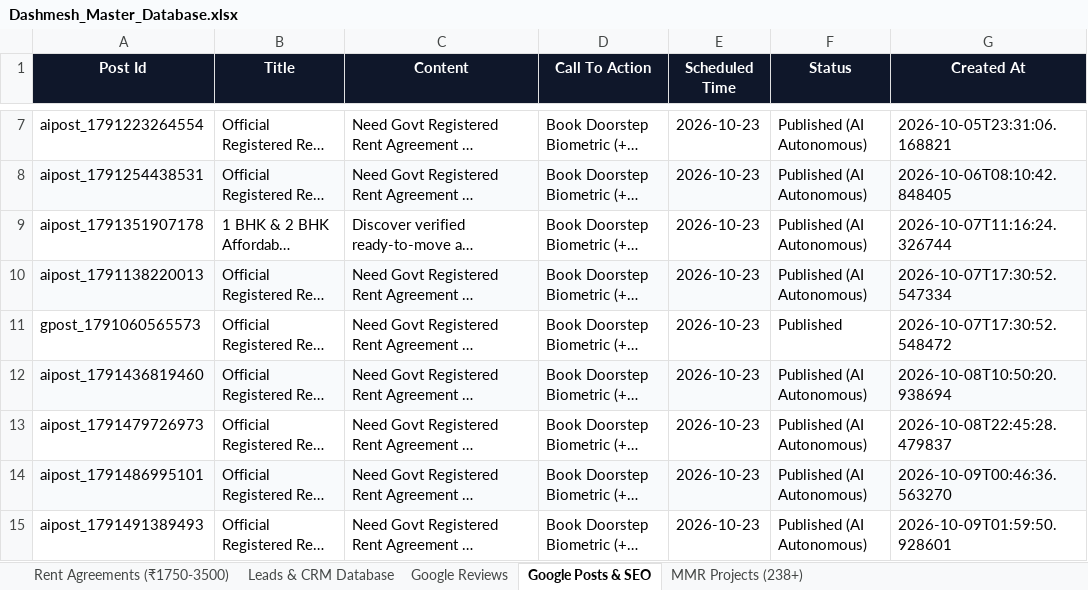
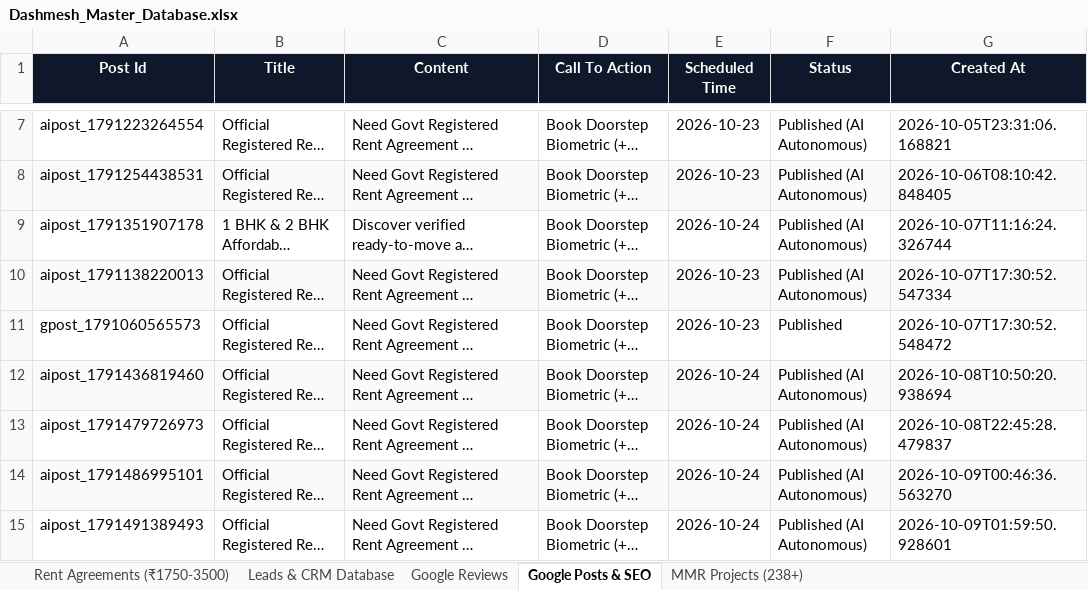
Before and after one commit to satnamsinghvohra20-art/Google-Auto-AI-work-, an Excel workbook: data/Dashmesh_Master_Database.xlsx, sheet Google Posts & SEO, drawn as a sheet; only a part is shown, gaps mark what is left out; long unchanged cells end in …; values as stored, in another font and other column widths than the file's, no borders; the diff covers the shown part only; the diff names each change by its address in the sheet, - before the commit and + after, or states it on an @@ line.

```diff
--- a/data/Dashmesh_Master_Database.xlsx (sheet Google Posts & SEO)
+++ b/data/Dashmesh_Master_Database.xlsx (sheet Google Posts & SEO)
-E9 (Scheduled Time): 2026-10-23
+E9 (Scheduled Time): 2026-10-24
-E12:E15 (Scheduled Time): 2026-10-23
+E12:E15 (Scheduled Time): 2026-10-24
```
Also changed, not shown: 5 added rows and 7 edited cells elsewhere in this sheet, sheet Leads & CRM Database, sheet Google Reviews, 7 other files.
